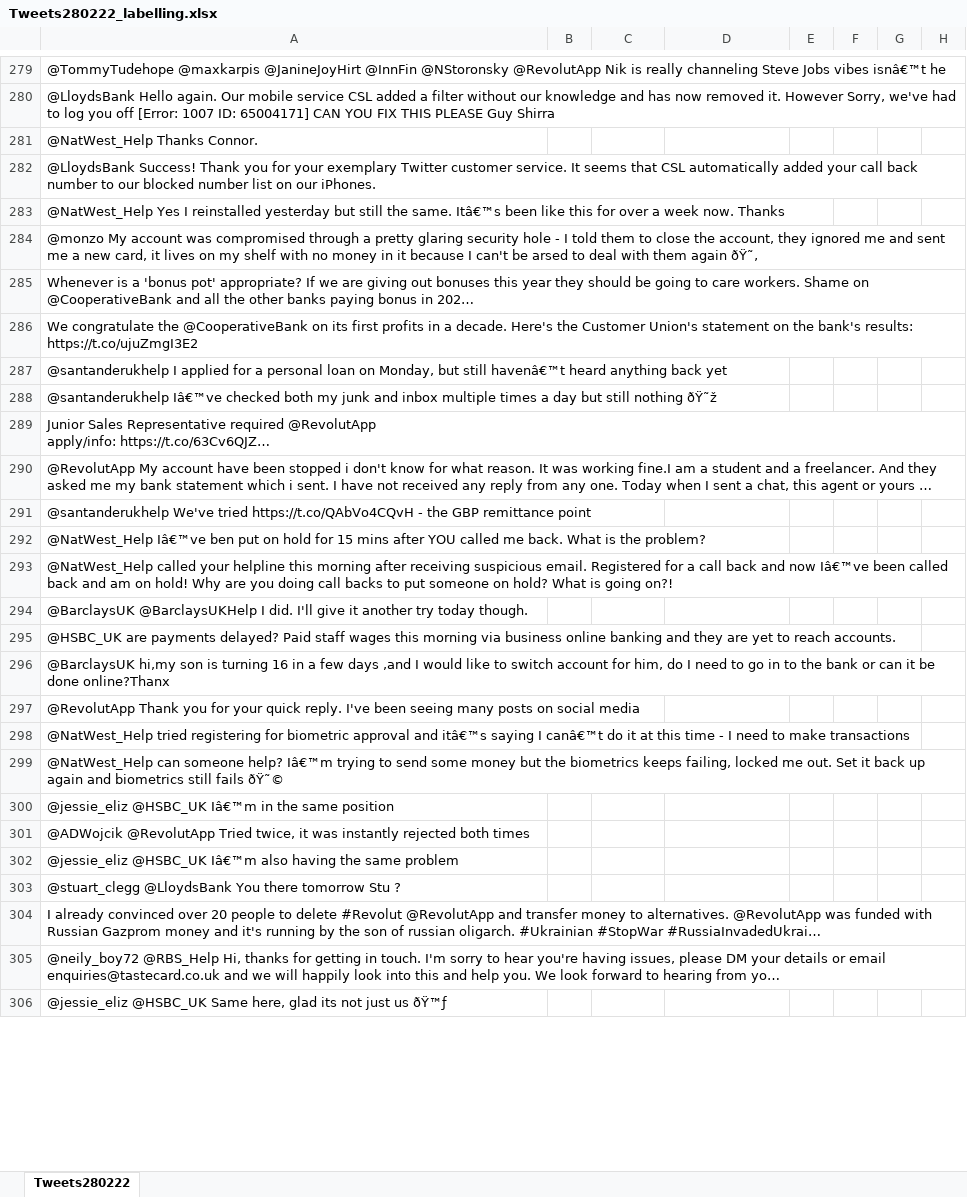
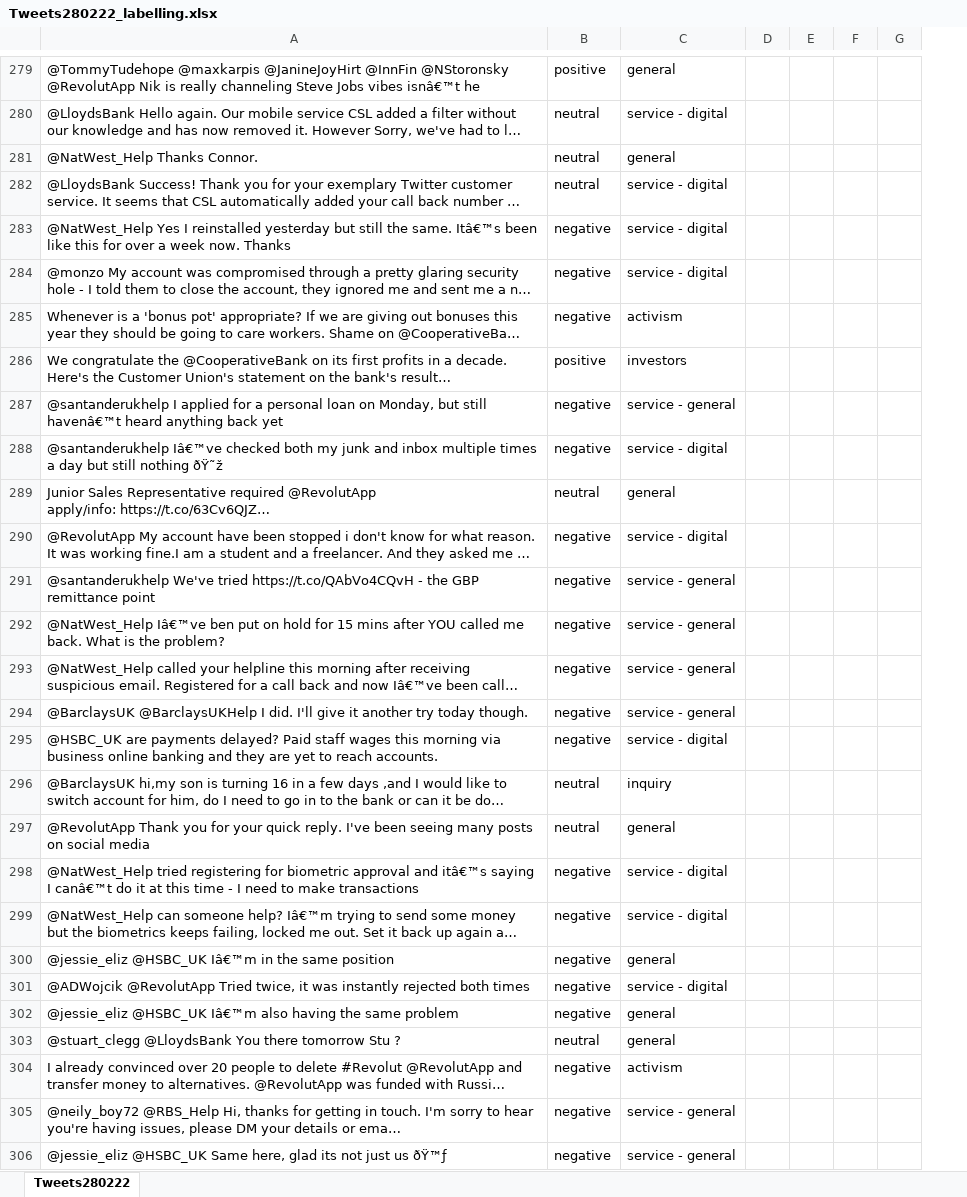
Before and after one commit to tele-gb/Twitter_Extract_app, an Excel workbook: TrainingData/Tweets280222_labelling.xlsx, sheet Tweets280222, drawn as a sheet; only a part is shown, gaps mark what is left out; long unchanged cells end in …; values as stored, in another font and other column widths than the file's, no borders; removed rows and columns are numbered as before the commit, all else as after; the diff covers the shown part only; the diff names each change by its address in the sheet, - before the commit and + after, or states it on an @@ line.

```diff
--- a/TrainingData/Tweets280222_labelling.xlsx (sheet Tweets280222)
+++ b/TrainingData/Tweets280222_labelling.xlsx (sheet Tweets280222)
-column B, empty
-B279: (empty)
+B279: positive
-C279: (empty)
+C279: general
-B280:B282: (empty)
+B280:B282: neutral
-C280: (empty)
+C280: service - digital
-C281: (empty)
+C281: general
-C282:C284: (empty)
+C282:C284: service - digital
-B283:B285: (empty)
+B283:B285: negative
-C285: (empty)
+C285: activism
-B286: (empty)
+B286: positive
-C286: (empty)
+C286: investors
-B287:B288: (empty)
+B287:B288: negative
-C287: (empty)
+C287: service - general
-C288: (empty)
+C288: service - digital
-B289: (empty)
+B289: neutral
-C289: (empty)
+C289: general
-B290:B295: (empty)
+B290:B295: negative
-C290: (empty)
+C290: service - digital
-C291:C294: (empty)
+C291:C294: service - general
-C295: (empty)
+C295: service - digital
-B296:B297: (empty)
+B296:B297: neutral
-C296: (empty)
+C296: inquiry
-C297: (empty)
+C297: general
-B298:B302: (empty)
+B298:B302: negative
-C298:C299: (empty)
+C298:C299: service - digital
-C300: (empty)
+C300: general
-C301: (empty)
+C301: service - digital
-C302:C303: (empty)
+C302:C303: general
-B303: (empty)
+B303: neutral
-B304:B306: (empty)
+B304:B306: negative
-C304: (empty)
+C304: activism
-C305:C306: (empty)
+C305:C306: service - general
```
Also changed, not shown: 1306 edited cells and cell formats elsewhere in this sheet, 7 other files.
